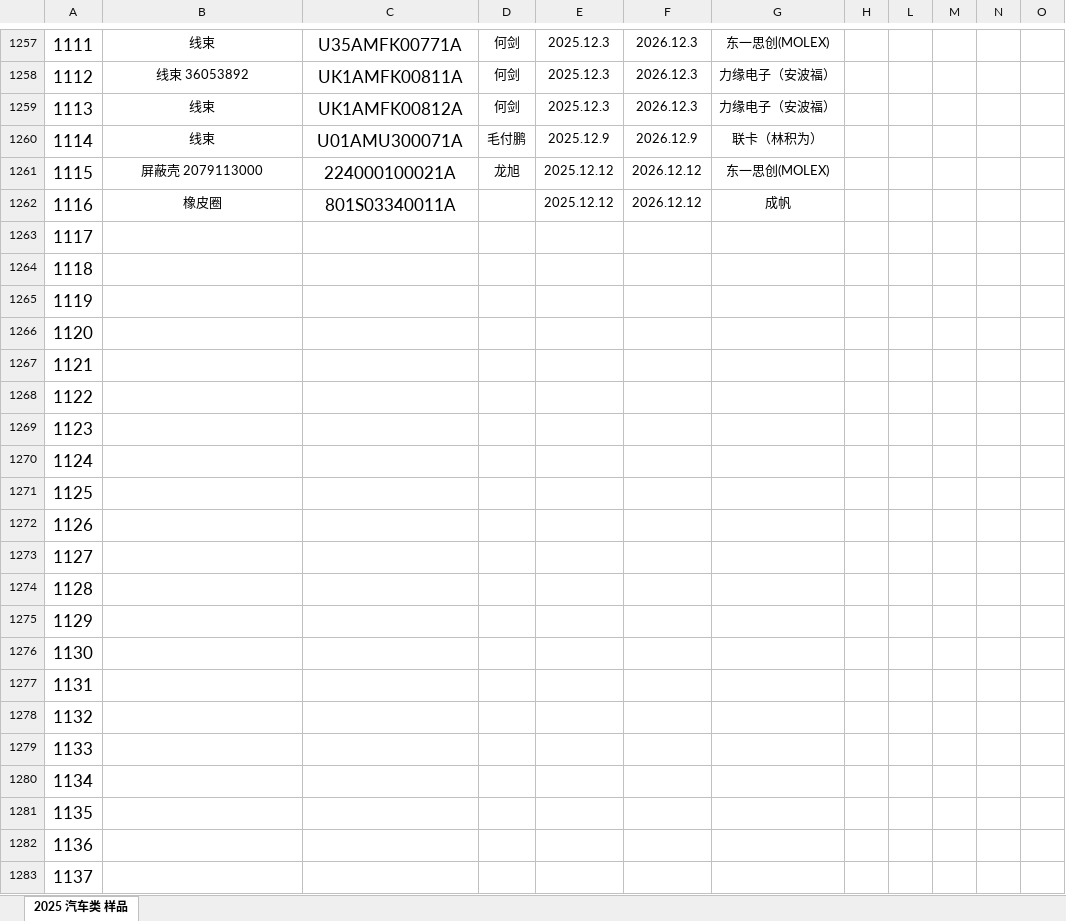
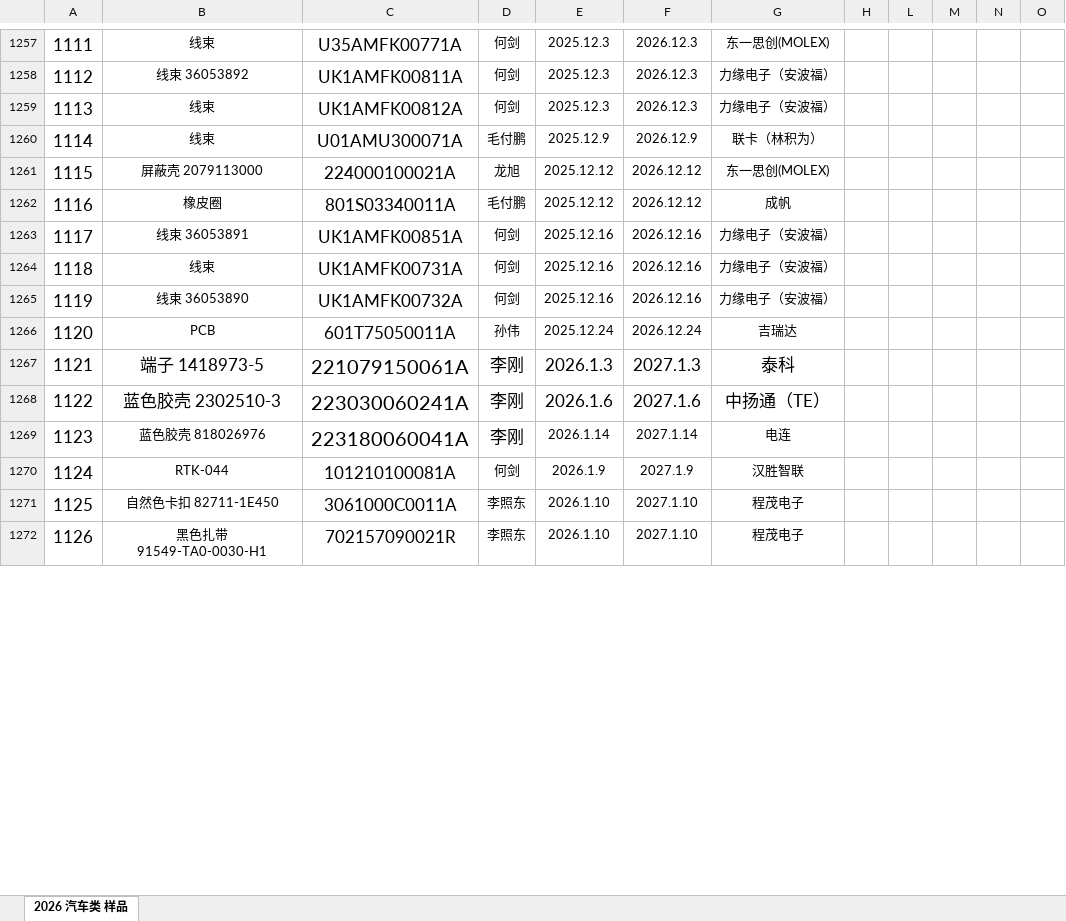
Before and after one commit to uiqc/uiqc.github.io, an Excel workbook: excel/汽车类样品.xlsx, sheet 2026 汽车类 样品, drawn as a sheet; only a part is shown, gaps mark what is left out; values as stored, in another font and other column widths than the file's, no borders; charts and pictures not drawn; removed rows and columns are numbered as before the commit, all else as after; the diff covers the shown part only; the diff names each change by its address in the sheet, - before the commit and + after, or states it on an @@ line.

Commit message:
doc: 上传 2026年汽车类样品.xlsx 去更新 excel 文件: excel/汽车类样品.xlsx

```diff
--- a/excel/汽车类样品.xlsx (sheet 2026 汽车类 样品)
+++ b/excel/汽车类样品.xlsx (sheet 2026 汽车类 样品)
-sheet tab: 2025 汽车类 样品
+sheet tab: 2026 汽车类 样品
-D1262: (empty)
+D1262: 毛付鹏
-row 1263: 1117
-row 1264: 1118
-row 1265: 1119
-row 1266: 1120
-row 1267: 1121
-row 1268: 1122
-row 1269: 1123
-row 1270: 1124
-row 1271: 1125
-row 1272: 1126
-row 1273: 1127
-row 1274: 1128
-row 1275: 1129
-row 1276: 1130
-row 1277: 1131
-row 1278: 1132
-row 1279: 1133
-row 1280: 1134
-row 1281: 1135
-row 1282: 1136
-row 1283: 1137
+row 1263: 1117 | 线束 36053891 | UK1AMFK00851A | 何剑 | 2025.12.16 | 2026.12.16 | 力缘电子（安波福）
+row 1264: 1118 | 线束 | UK1AMFK00731A | 何剑 | 2025.12.16 | 2026.12.16 | 力缘电子（安波福）
+row 1265: 1119 | 线束 36053890 | UK1AMFK00732A | 何剑 | 2025.12.16 | 2026.12.16 | 力缘电子（安波福）
+row 1266: 1120 | PCB | 601T75050011A | 孙伟 | 2025.12.24 | 2026.12.24 | 吉瑞达
+row 1267: 1121 | 端子 1418973-5 | 221079150061A | 李刚 | 2026.1.3 | 2027.1.3 | 泰科
+row 1268: 1122 | 蓝色胶壳 2302510-3 | 223030060241A | 李刚 | 2026.1.6 | 2027.1.6 | 中扬通（TE）
+row 1269: 1123 | 蓝色胶壳 818026976 | 223180060041A | 李刚 | 2026.1.14 | 2027.1.14 | 电连
+row 1270: 1124 | RTK-044 | 101210100081A | 何剑 | 2026.1.9 | 2027.1.9 | 汉胜智联
+row 1271: 1125 | 自然色卡扣 82711-1E450 | 3061000C0011A | 李照东 | 2026.1.10 | 2027.1.10 | 程茂电子
+row 1272: 1126 | 黑色扎带 91549-TA0-0030-H1 | 702157090021R | 李照东 | 2026.1.10 | 2027.1.10 | 程茂电子
```
Also changed, not shown: 12 added rows, 1 removed row and 19 edited cells elsewhere in this sheet.
